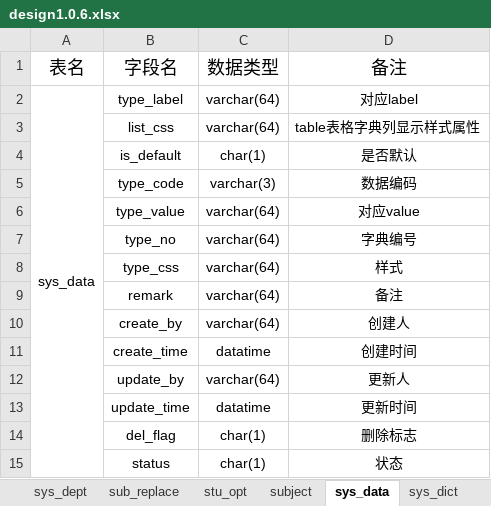
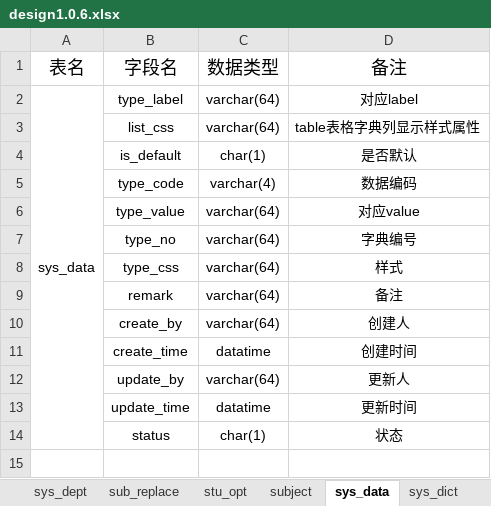
Before and after one commit to matthew9811/rs, an Excel workbook: DataBase/design1.0.6.xlsx, sheet sys_data, drawn as a sheet; values as stored, in another font and other column widths than the file's, no borders; the diff names each change by its address in the sheet, - before the commit and + after, or states it on an @@ line.

```diff
--- a/DataBase/design1.0.6.xlsx (sheet sys_data)
+++ b/DataBase/design1.0.6.xlsx (sheet sys_data)
-C5: varchar(3)
+C5: varchar(4)
-row 14:  | del_flag | char(1) | 删除标志
```
Also changed, not shown: 11 other files.
